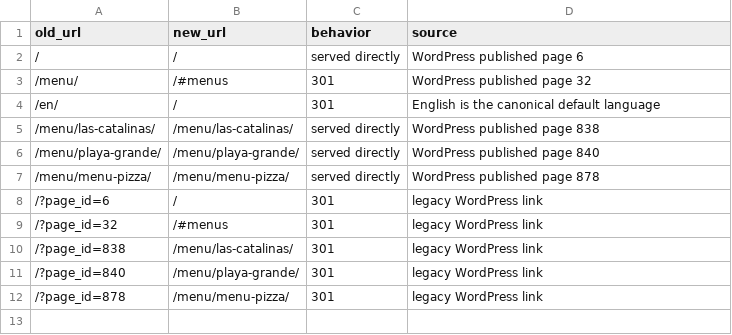
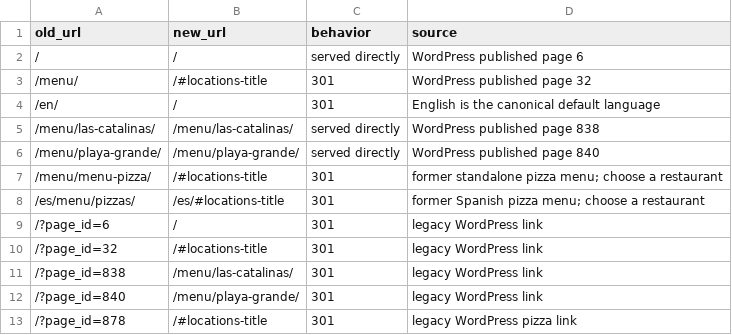
Before and after one commit to albertogil/potsandbowlscr, a CSV file: redirects.csv, drawn as a sheet.

Commit message:
Fold pizza menu into restaurant menus

```diff
--- a/redirects.csv
+++ b/redirects.csv
@@ -2,3 +2,3 @@ old_url,new_url,behavior,source
 /,/,served directly,WordPress published page 6
-/menu/,/#menus,301,WordPress published page 32
+/menu/,/#locations-title,301,WordPress published page 32
 /en/,/,301,English is the canonical default language
@@ -6,7 +6,8 @@ old_url,new_url,behavior,source
 /menu/playa-grande/,/menu/playa-grande/,served directly,WordPress published page 840
-/menu/menu-pizza/,/menu/menu-pizza/,served directly,WordPress published page 878
+/menu/menu-pizza/,/#locations-title,301,former standalone pizza menu; choose a restaurant
+/es/menu/pizzas/,/es/#locations-title,301,former Spanish pizza menu; choose a restaurant
 /?page_id=6,/,301,legacy WordPress link
-/?page_id=32,/#menus,301,legacy WordPress link
+/?page_id=32,/#locations-title,301,legacy WordPress link
 /?page_id=838,/menu/las-catalinas/,301,legacy WordPress link
 /?page_id=840,/menu/playa-grande/,301,legacy WordPress link
-/?page_id=878,/menu/menu-pizza/,301,legacy WordPress link
+/?page_id=878,/#locations-title,301,legacy WordPress pizza link
```
Also changed, not shown: 12 other files.
